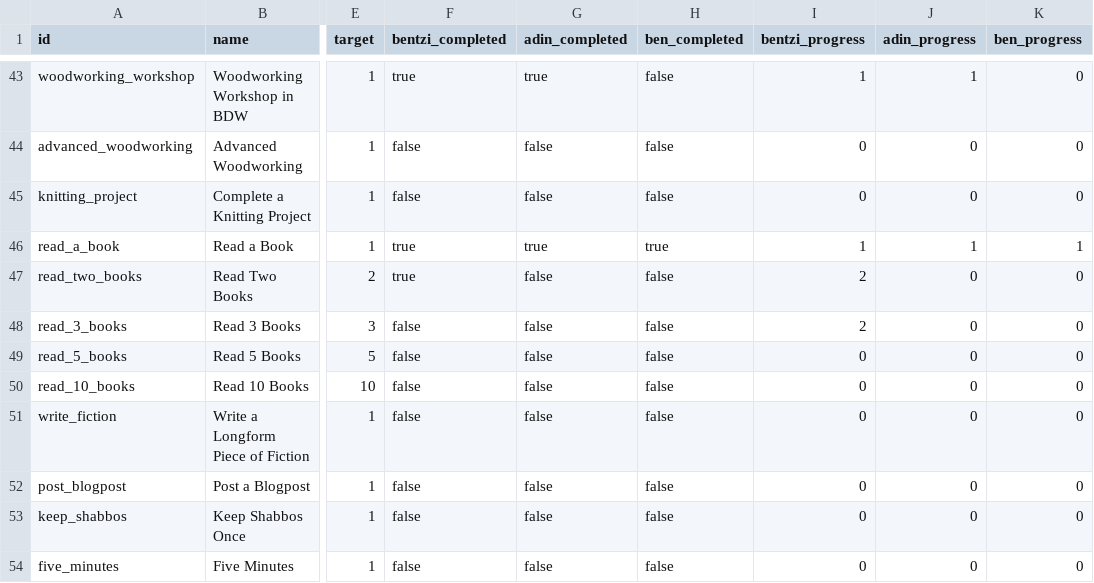
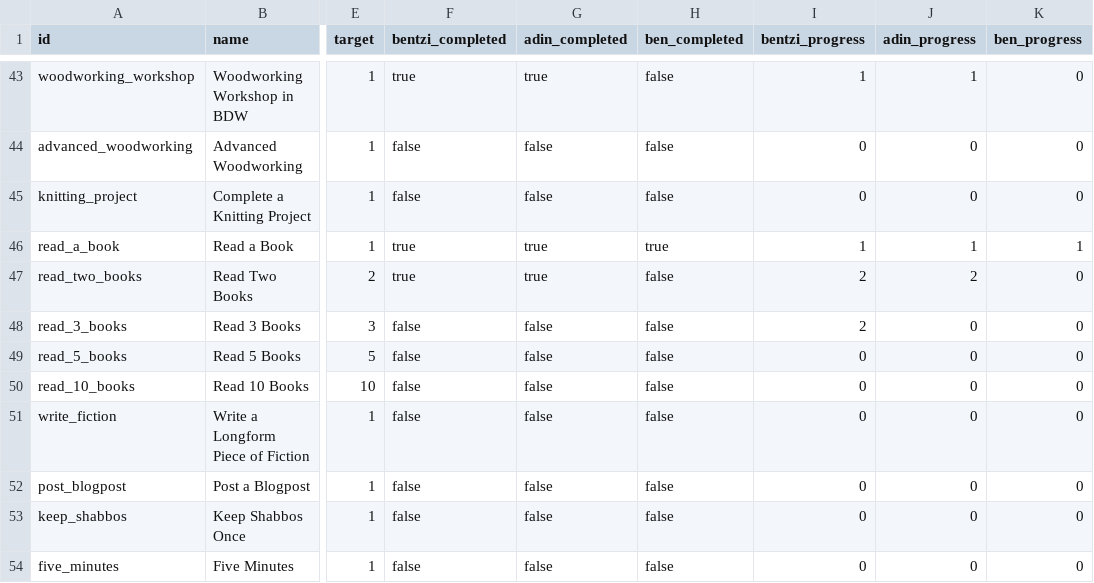
Before and after one commit to benpomeranz/benpomeranz.github.io, a CSV file: achievements/achievements.csv, drawn as a sheet; only a part is shown, gaps mark what is left out; the diff names each change by its address in the sheet, - before the commit and + after, or states it on an @@ line.

Commit message:
Update achievements data

```diff
--- a/achievements/achievements.csv
+++ b/achievements/achievements.csv
-G47 (adin_completed): false
+G47 (adin_completed): true
-J47 (adin_progress): 0
+J47 (adin_progress): 2
```
